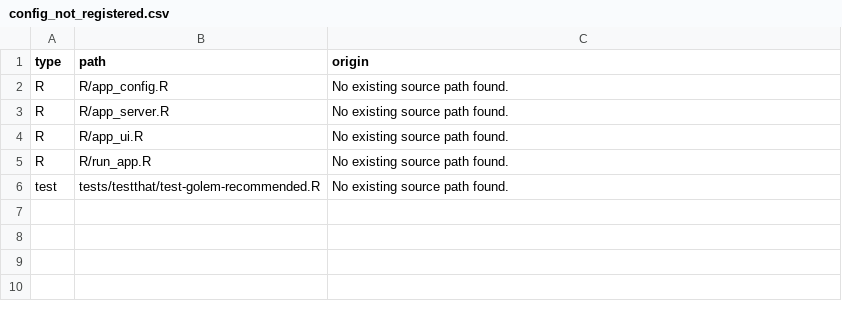
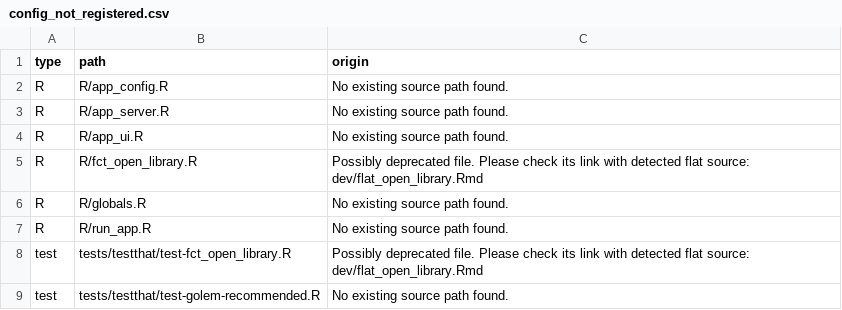
Before and after one commit to ymansiaux/mycomicslibrary, a CSV file: dev/config_not_registered.csv, drawn as a sheet; the diff names each change by its address in the sheet, - before the commit and + after, or states it on an @@ line.

Commit message:
feat: Open Library API funs OK

```diff
--- a/dev/config_not_registered.csv
+++ b/dev/config_not_registered.csv
+row 5: R | R/fct_open_library.R | Possibly deprecated file. Please check its link with detected flat source: dev/flat_open_library.Rmd
+row 6: R | R/globals.R | No existing source path found.
+row 8: test | tests/testthat/test-fct_open_library.R | Possibly deprecated file. Please check its link with detected flat source: dev/flat_open_library.Rmd
```
Also changed, not shown: 8 other files.
